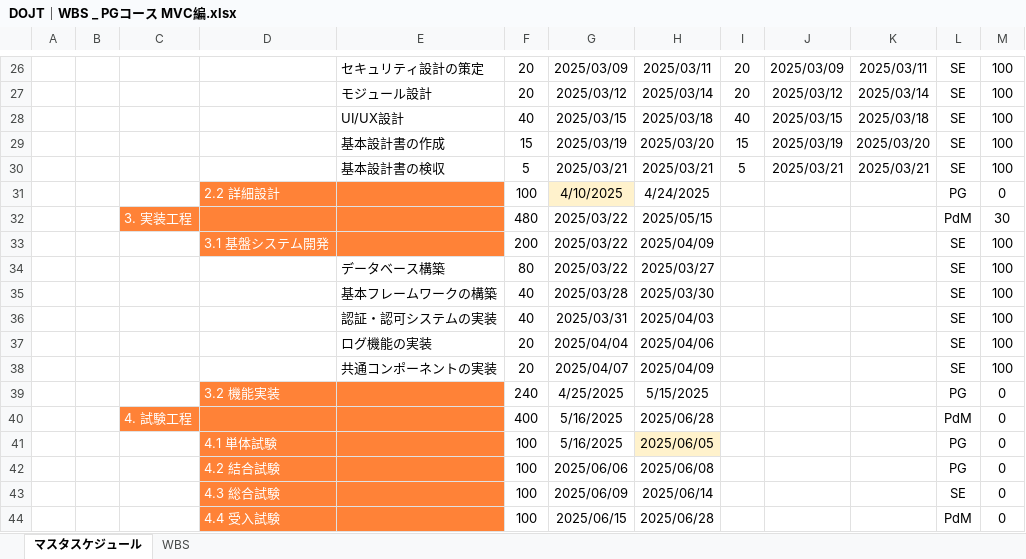
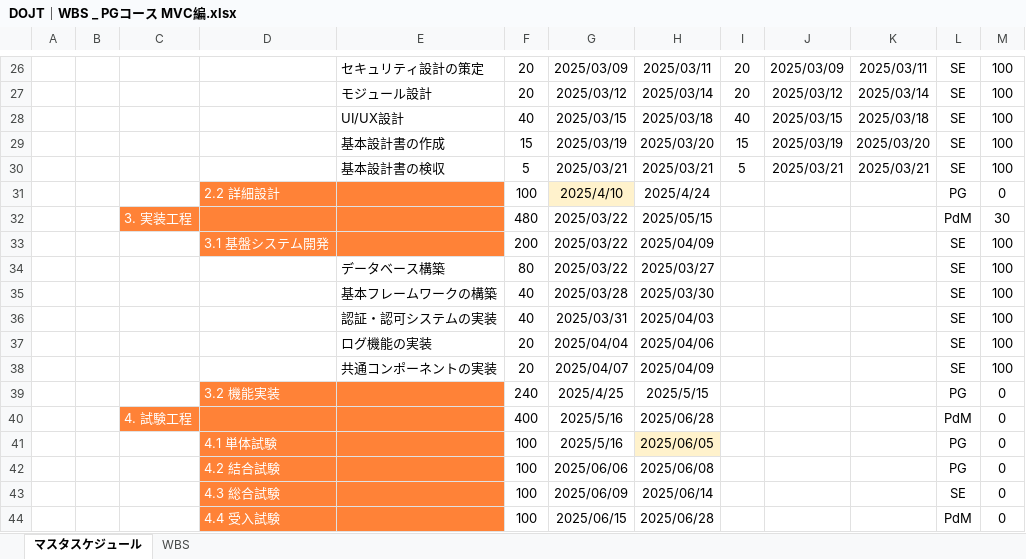
Before and after one commit to Applic1220/development-PGcourse-DroneInventorySystem, an Excel workbook: docs/DOJT｜WBS _ PGコース MVC編.xlsx, sheet マスタスケジュール, drawn as a sheet; only a part is shown, gaps mark what is left out; values as stored, in another font and other column widths than the file's, no borders; charts and pictures not drawn; the diff names each change by its address in the sheet, - before the commit and + after, or states it on an @@ line.

```diff
--- a/docs/DOJT｜WBS _ PGコース MVC編.xlsx (sheet マスタスケジュール)
+++ b/docs/DOJT｜WBS _ PGコース MVC編.xlsx (sheet マスタスケジュール)
-G31: 4/10/2025
+G31: 2025/4/10
-H31: 4/24/2025
+H31: 2025/4/24
-G39: 4/25/2025
+G39: 2025/4/25
-H39: 5/15/2025
+H39: 2025/5/15
-G40:G41: 5/16/2025
+G40:G41: 2025/5/16
```
Also changed, not shown: sheet WBS, hidden cells, charts or pictures.
